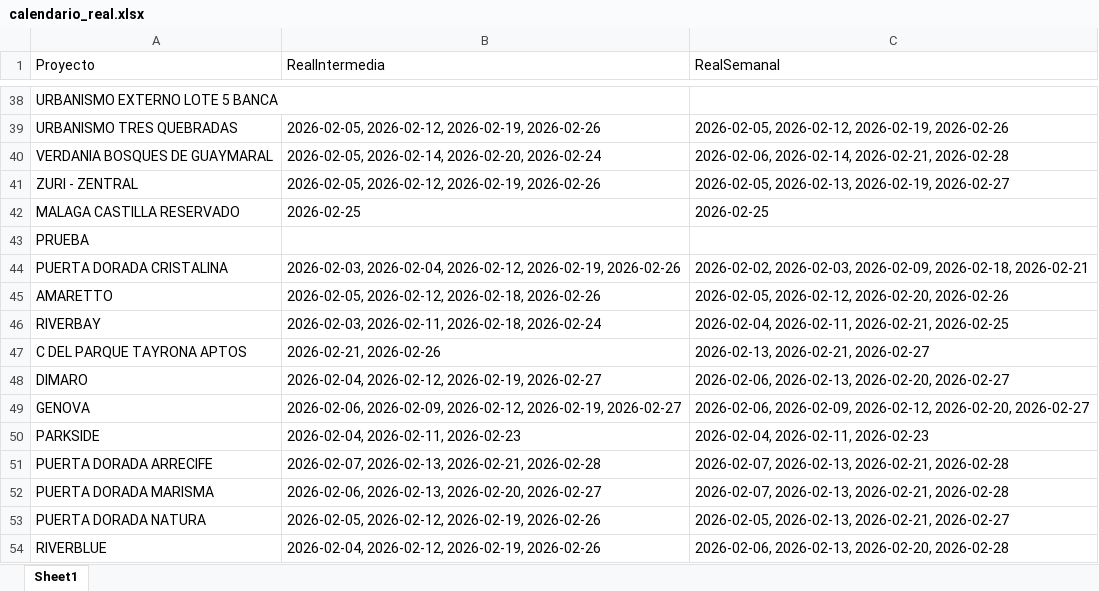
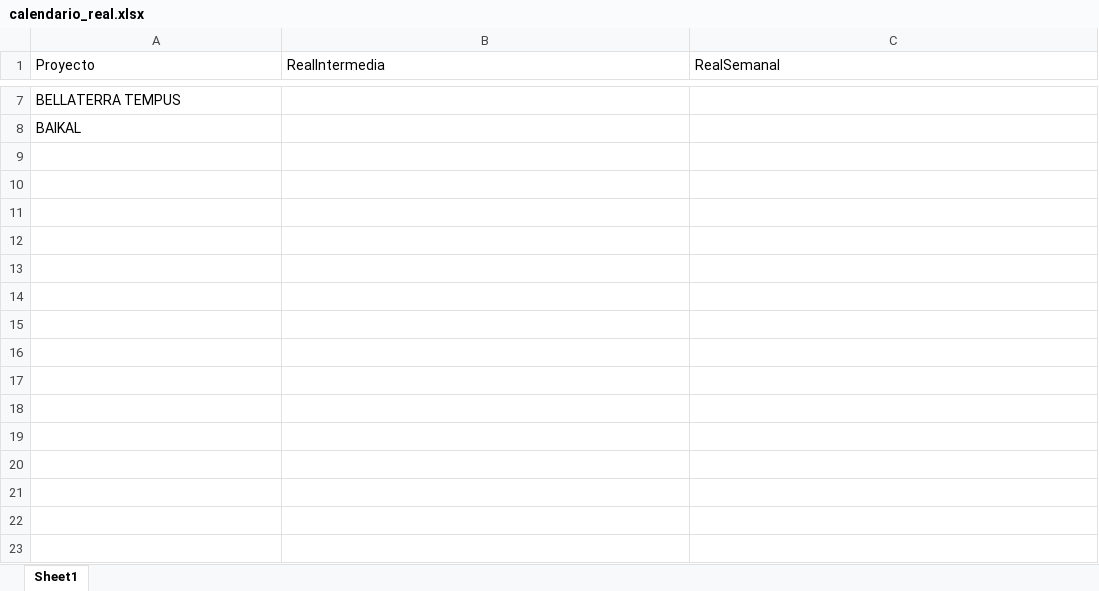
Before and after one commit to leanmarval-ui/CumplimientoActasCali, an Excel workbook: output/calendario_real.xlsx, sheet Sheet1, drawn as a sheet; only a part is shown, gaps mark what is left out; values as stored, in another font and other column widths than the file's, no borders; removed rows and columns are numbered as before the commit, all else as after; the diff covers the shown part only; the diff names each change by its address in the sheet, - before the commit and + after, or states it on an @@ line.

```diff
--- a/output/calendario_real.xlsx (sheet Sheet1)
+++ b/output/calendario_real.xlsx (sheet Sheet1)
-A7 (Proyecto): URBANISMO EXTERNO LOTE 5 BANCA
+A7 (Proyecto): BELLATERRA TEMPUS
-row 39: URBANISMO TRES QUEBRADAS | 2026-02-05, 2026-02-12, 2026-02-19, 2026-02-26 | 2026-02-05, 2026-02-12, 2026-02-19, 2026-02-26
-row 40: VERDANIA BOSQUES DE GUAYMARAL | 2026-02-05, 2026-02-14, 2026-02-20, 2026-02-24 | 2026-02-06, 2026-02-14, 2026-02-21, 2026-02-28
-row 41: ZURI - ZENTRAL | 2026-02-05, 2026-02-12, 2026-02-19, 2026-02-26 | 2026-02-05, 2026-02-13, 2026-02-19, 2026-02-27
-row 42: MALAGA CASTILLA RESERVADO | 2026-02-25 | 2026-02-25
-A8 (Proyecto): PRUEBA
+A8 (Proyecto): BAIKAL
-row 44: PUERTA DORADA CRISTALINA | 2026-02-03, 2026-02-04, 2026-02-12, 2026-02-19, 2026-02-26 | 2026-02-02, 2026-02-03, 2026-02-09, 2026-02-18, 2026-02-21
-row 45: AMARETTO | 2026-02-05, 2026-02-12, 2026-02-18, 2026-02-26 | 2026-02-05, 2026-02-12, 2026-02-20, 2026-02-26
-row 46: RIVERBAY | 2026-02-03, 2026-02-11, 2026-02-18, 2026-02-24 | 2026-02-04, 2026-02-11, 2026-02-21, 2026-02-25
-row 47: C DEL PARQUE TAYRONA APTOS | 2026-02-21, 2026-02-26 | 2026-02-13, 2026-02-21, 2026-02-27
-row 48: DIMARO | 2026-02-04, 2026-02-12, 2026-02-19, 2026-02-27 | 2026-02-06, 2026-02-13, 2026-02-20, 2026-02-27
-row 49: GENOVA | 2026-02-06, 2026-02-09, 2026-02-12, 2026-02-19, 2026-02-27 | 2026-02-06, 2026-02-09, 2026-02-12, 2026-02-20, 2026-02-27
-row 50: PARKSIDE | 2026-02-04, 2026-02-11, 2026-02-23 | 2026-02-04, 2026-02-11, 2026-02-23
-row 51: PUERTA DORADA ARRECIFE | 2026-02-07, 2026-02-13, 2026-02-21, 2026-02-28 | 2026-02-07, 2026-02-13, 2026-02-21, 2026-02-28
-row 52: PUERTA DORADA MARISMA | 2026-02-06, 2026-02-13, 2026-02-20, 2026-02-27 | 2026-02-07, 2026-02-13, 2026-02-21, 2026-02-28
-row 53: PUERTA DORADA NATURA | 2026-02-05, 2026-02-12, 2026-02-19, 2026-02-26 | 2026-02-05, 2026-02-13, 2026-02-21, 2026-02-27
-row 54: RIVERBLUE | 2026-02-04, 2026-02-12, 2026-02-19, 2026-02-26 | 2026-02-06, 2026-02-13, 2026-02-20, 2026-02-28
```
Also changed, not shown: 3 added rows, 34 removed rows and 3 edited cells elsewhere in this sheet, output/calendario_comparado.xlsx, output/calendario_teorico.xlsx, 2 other files.
